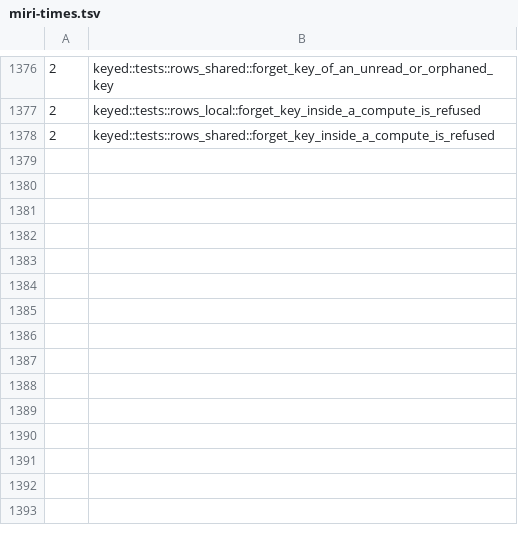
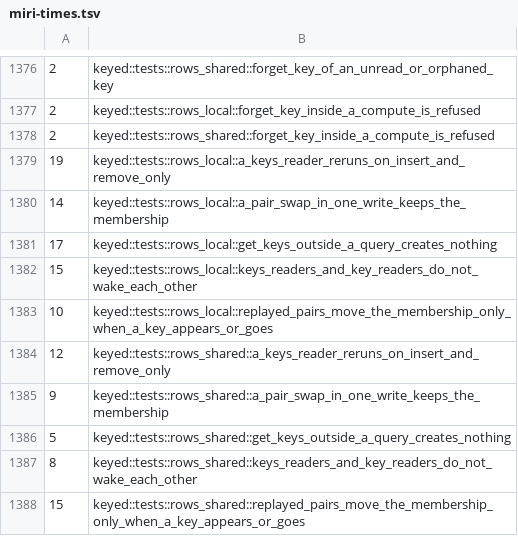
Before and after one commit to Anyesh/incr, a TSV file: scripts/miri-times.tsv, drawn as a sheet; only a part is shown, gaps mark what is left out.

Commit message:
test(incr-core): add a get_keys loom model and Miri times

```diff
--- a/scripts/miri-times.tsv
+++ b/scripts/miri-times.tsv
@@ -1378 +1378,11 @@
 2	keyed::tests::rows_shared::forget_key_inside_a_compute_is_refused
+19	keyed::tests::rows_local::a_keys_reader_reruns_on_insert_and_remove_only
+14	keyed::tests::rows_local::a_pair_swap_in_one_write_keeps_the_membership
+17	keyed::tests::rows_local::get_keys_outside_a_query_creates_nothing
+15	keyed::tests::rows_local::keys_readers_and_key_readers_do_not_wake_each_other
+10	keyed::tests::rows_local::replayed_pairs_move_the_membership_only_when_a_key_appears_or_goes
+12	keyed::tests::rows_shared::a_keys_reader_reruns_on_insert_and_remove_only
+9	keyed::tests::rows_shared::a_pair_swap_in_one_write_keeps_the_membership
+5	keyed::tests::rows_shared::get_keys_outside_a_query_creates_nothing
+8	keyed::tests::rows_shared::keys_readers_and_key_readers_do_not_wake_each_other
+15	keyed::tests::rows_shared::replayed_pairs_move_the_membership_only_when_a_key_appears_or_goes
```
Also changed, not shown: 2 other files.
